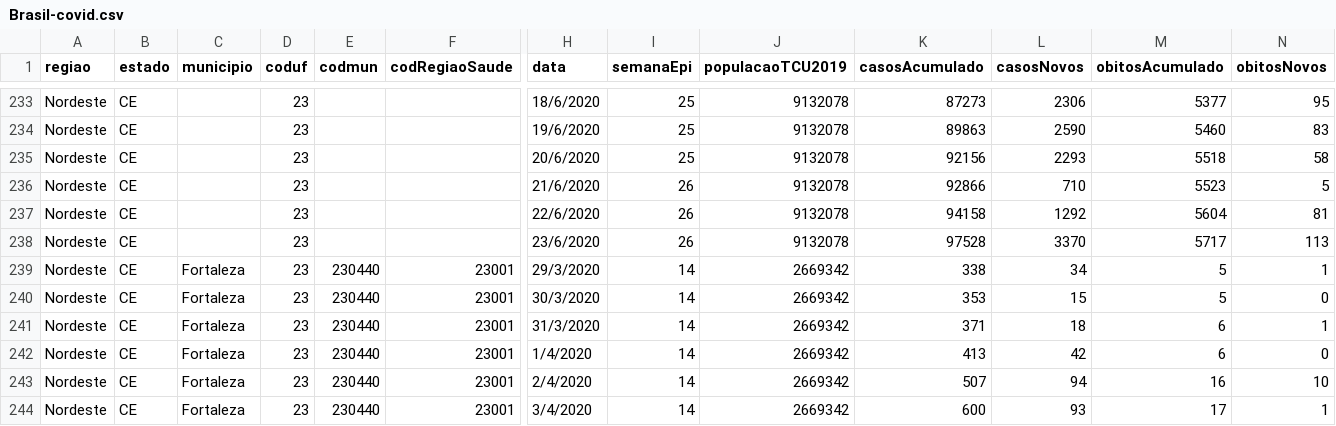
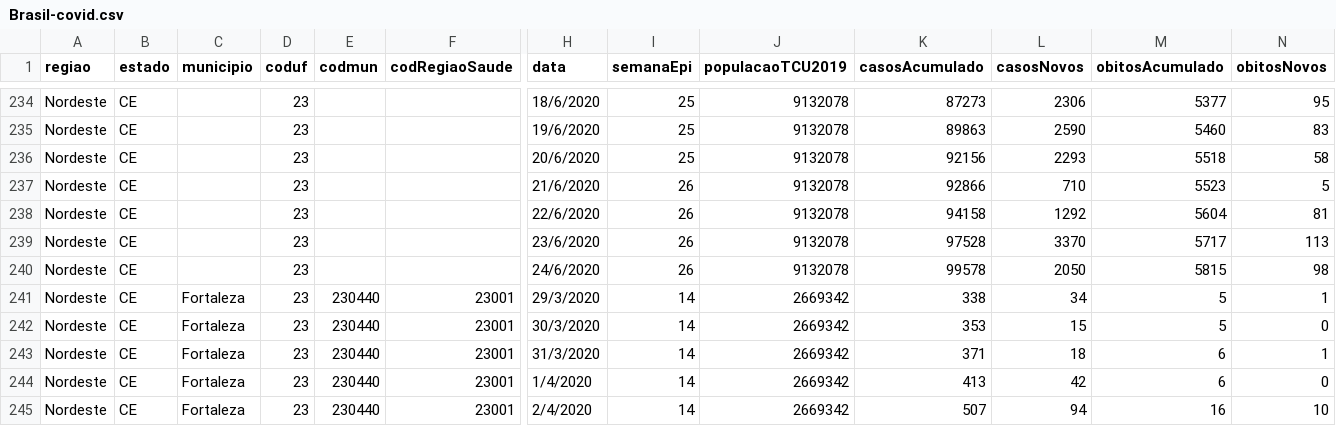
Before and after one commit to RiltonSM/covid-dashboard-backend, a CSV file: src/assets/Brasil-covid.csv, drawn as a sheet; only a part is shown, gaps mark what is left out; the shorter side is filled out with more unchanged rows; rows hold the shown columns only; the diff covers the shown part only; the diff names each change by its address in the sheet, - before the commit and + after, or states it on an @@ line.

```diff
--- a/src/assets/Brasil-covid.csv
+++ b/src/assets/Brasil-covid.csv
+row 240: Nordeste | CE |  | 23 |  |  | 24/6/2020 | 26 | 9132078 | 99578 | 2050 | 5815 | 98
```
Also changed, not shown: 5 added rows elsewhere in this file, 1 other file.
